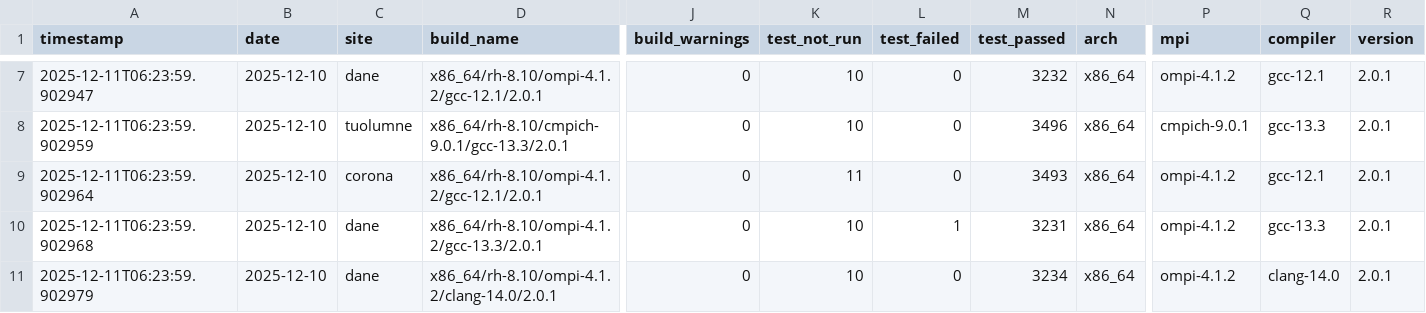
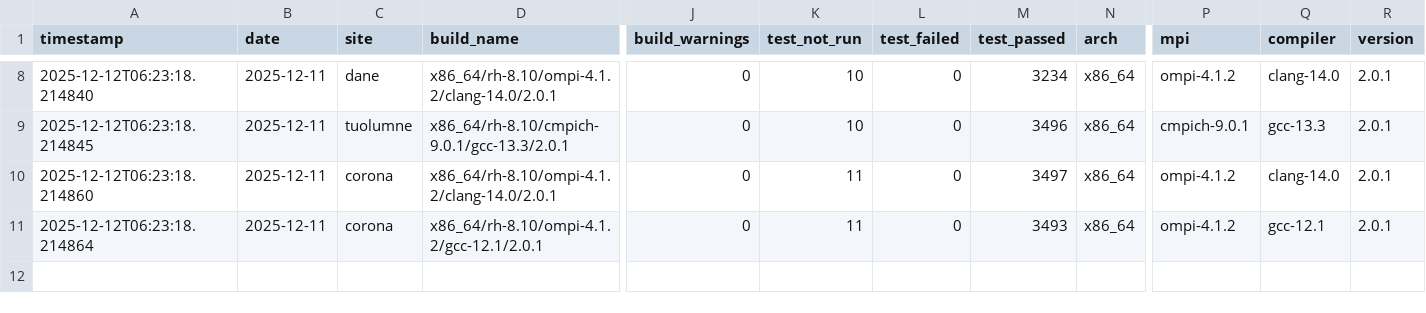
Before and after one commit to hyoklee/hpc-h5, a CSV file: src/hpc_test_results.csv, drawn as a sheet; only a part is shown, gaps mark what is left out; removed rows and columns are numbered as before the commit, all else as after; rows hold the shown columns only; the diff covers the shown part only; the diff names each change by its address in the sheet, - before the commit and + after, or states it on an @@ line.

```diff
--- a/src/hpc_test_results.csv
+++ b/src/hpc_test_results.csv
-A8 (timestamp): 2025-12-11T06:23:59.902947
+A8 (timestamp): 2025-12-12T06:23:18.214840
-B8:B10 (date): 2025-12-10
+B8:B10 (date): 2025-12-11
-D8 (build_name): x86_64/rh-8.10/ompi-4.1.2/gcc-12.1/2.0.1
+D8 (build_name): x86_64/rh-8.10/ompi-4.1.2/clang-14.0/2.0.1
-M8 (test_passed): 3232
+M8 (test_passed): 3234
-Q8 (compiler): gcc-12.1
+Q8 (compiler): clang-14.0
-A9 (timestamp): 2025-12-11T06:23:59.902959
+A9 (timestamp): 2025-12-12T06:23:18.214845
-A10 (timestamp): 2025-12-11T06:23:59.902964
+A10 (timestamp): 2025-12-12T06:23:18.214860
-D10 (build_name): x86_64/rh-8.10/ompi-4.1.2/gcc-12.1/2.0.1
+D10 (build_name): x86_64/rh-8.10/ompi-4.1.2/clang-14.0/2.0.1
-M10 (test_passed): 3493
+M10 (test_passed): 3497
-Q10 (compiler): gcc-12.1
+Q10 (compiler): clang-14.0
-row 10: 2025-12-11T06:23:59.902968 | 2025-12-10 | dane | x86_64/rh-8.10/ompi-4.1.2/gcc-13.3/2.0.1 | 0 | 10 | 1 | 3231 | x86_64 | ompi-4.1.2 | gcc-13.3 | 2.0.1
-A11 (timestamp): 2025-12-11T06:23:59.902979
+A11 (timestamp): 2025-12-12T06:23:18.214864
-B11 (date): 2025-12-10
+B11 (date): 2025-12-11
-C11 (site): dane
+C11 (site): corona
-D11 (build_name): x86_64/rh-8.10/ompi-4.1.2/clang-14.0/2.0.1
+D11 (build_name): x86_64/rh-8.10/ompi-4.1.2/gcc-12.1/2.0.1
-K11 (test_not_run): 10
+K11 (test_not_run): 11
-M11 (test_passed): 3234
+M11 (test_passed): 3493
-Q11 (compiler): clang-14.0
+Q11 (compiler): gcc-12.1
```
Also changed, not shown: 1 added row and 33 edited cells elsewhere in this file, 2 other files.
